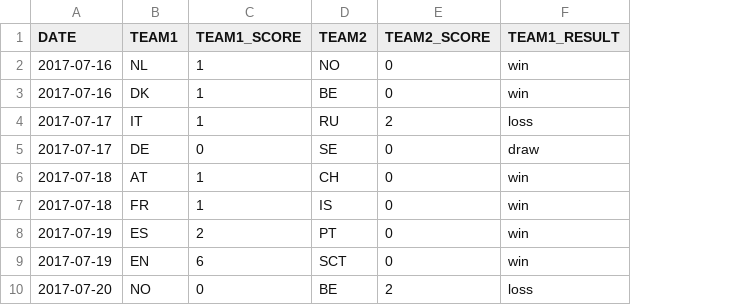
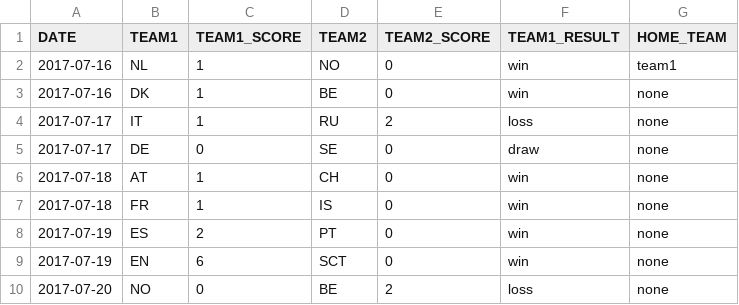
Before and after one commit to jeff73511/elo-rating-system, a CSV file: elo_rating_system/UEFA_Womens_EURO_2017.csv, drawn as a sheet; only a part is shown; the diff names each change by its address in the sheet, - before the commit and + after, or states it on an @@ line.

```diff
--- a/elo_rating_system/UEFA_Womens_EURO_2017.csv
+++ b/elo_rating_system/UEFA_Womens_EURO_2017.csv
+column G (HOME_TEAM), rows 2-10: team1 | none | none | none | none | none | none | none | none
```
Also changed, not shown: 1 other file.
